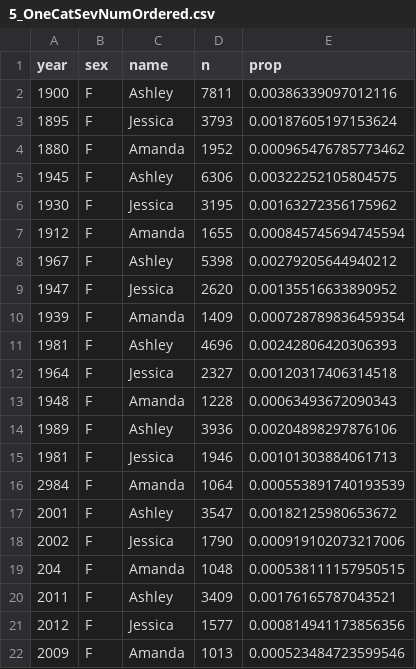
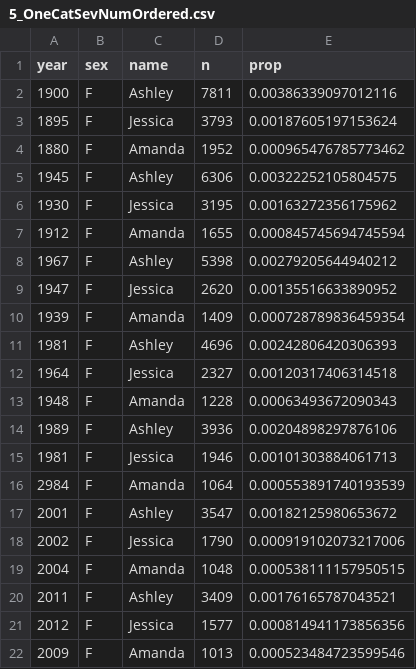
Before and after one commit to QamarFarooq/data-for-testing, a CSV file: 5_OneCatSevNumOrdered.csv, drawn as a sheet.

Commit message:
Update 5_OneCatSevNumOrdered.csv

```diff
--- a/5_OneCatSevNumOrdered.csv
+++ b/5_OneCatSevNumOrdered.csv
@@ -18,3 +18,3 @@ year,sex,name,n,prop
 2002,F,Jessica,1790,0.000919102073217006
-204,F,Amanda,1048,0.000538111157950515
+2004,F,Amanda,1048,0.000538111157950515
 2011,F,Ashley,3409,0.00176165787043521
```
